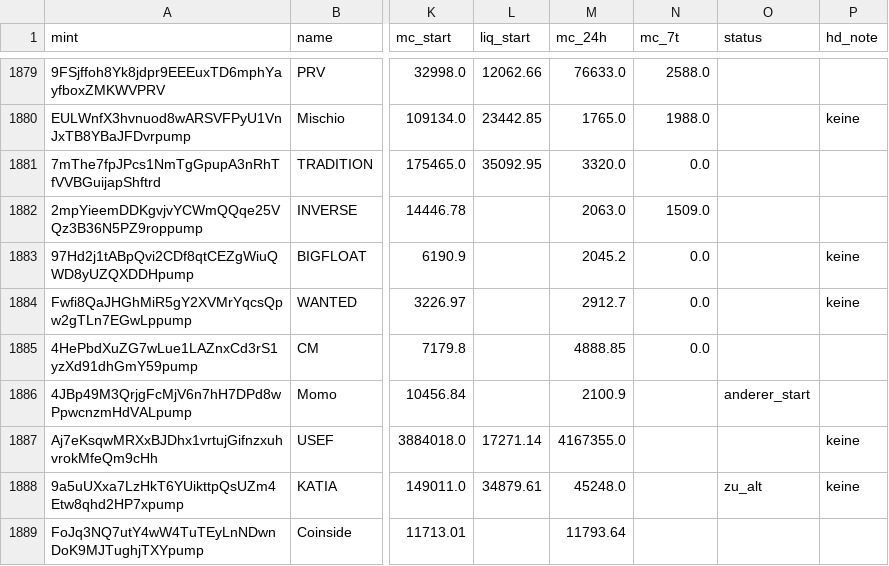
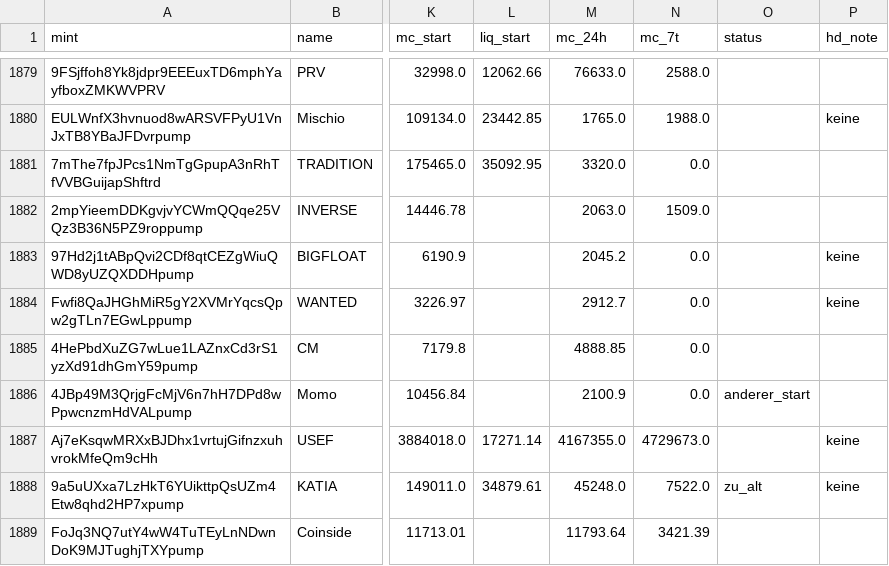
Before and after one commit to tobzwil89/insider, a CSV file: daten/wale/memecoins.csv, drawn as a sheet; only a part is shown, gaps mark what is left out; the diff covers the shown part only; the diff names each change by its address in the sheet, - before the commit and + after, or states it on an @@ line.

```diff
--- a/daten/wale/memecoins.csv
+++ b/daten/wale/memecoins.csv
-N1886 (mc_7t): (empty)
+N1886 (mc_7t): 0.0
-N1887 (mc_7t): (empty)
+N1887 (mc_7t): 4729673.0
-N1888 (mc_7t): (empty)
+N1888 (mc_7t): 7522.0
-N1889 (mc_7t): (empty)
+N1889 (mc_7t): 3421.39
```
Also changed, not shown: 2 added rows and 10 edited cells elsewhere in this file, daten/wale/tagesfluss.csv, 2 other files.
